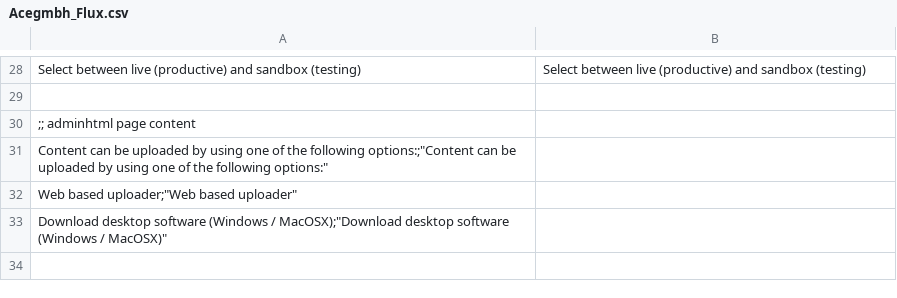
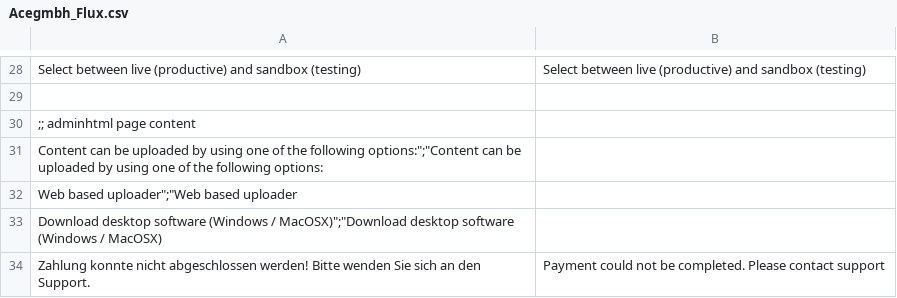
Before and after one commit to OpenMageModuleFostering/flickrocket, a CSV file: app/locale/en_US/Acegmbh_Flux.csv, drawn as a sheet; only a part is shown, gaps mark what is left out; the diff names each change by its address in the sheet, - before the commit and + after, or states it on an @@ line.

```diff
--- a/app/locale/en_US/Acegmbh_Flux.csv
+++ b/app/locale/en_US/Acegmbh_Flux.csv
-A31: …the following options:;"Content can be uploaded by using one of the following options:"
+A31: …the following options:";"Content can be uploaded by using one of the following options:
-A32: Web based uploader;"Web based uploader"
+A32: Web based uploader";"Web based uploader
-A33: …(Windows / MacOSX);"Download desktop software (Windows / MacOSX)"
+A33: …(Windows / MacOSX)";"Download desktop software (Windows / MacOSX)
+row 34: Zahlung konnte nicht abgeschlossen werden! Bitte wenden Sie sich an den Support. | Payment could not be completed. Please contact support
```
Also changed, not shown: 19 other files.
